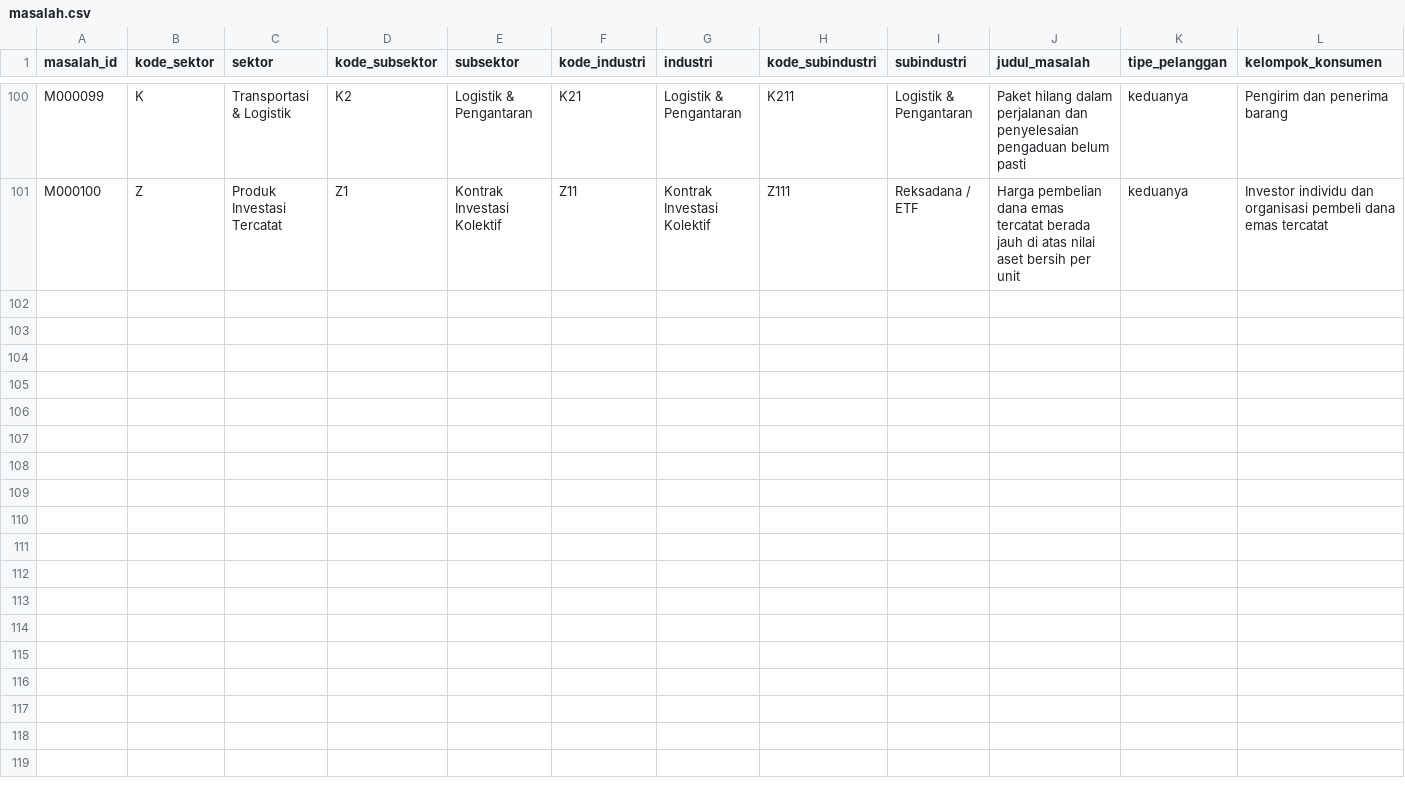
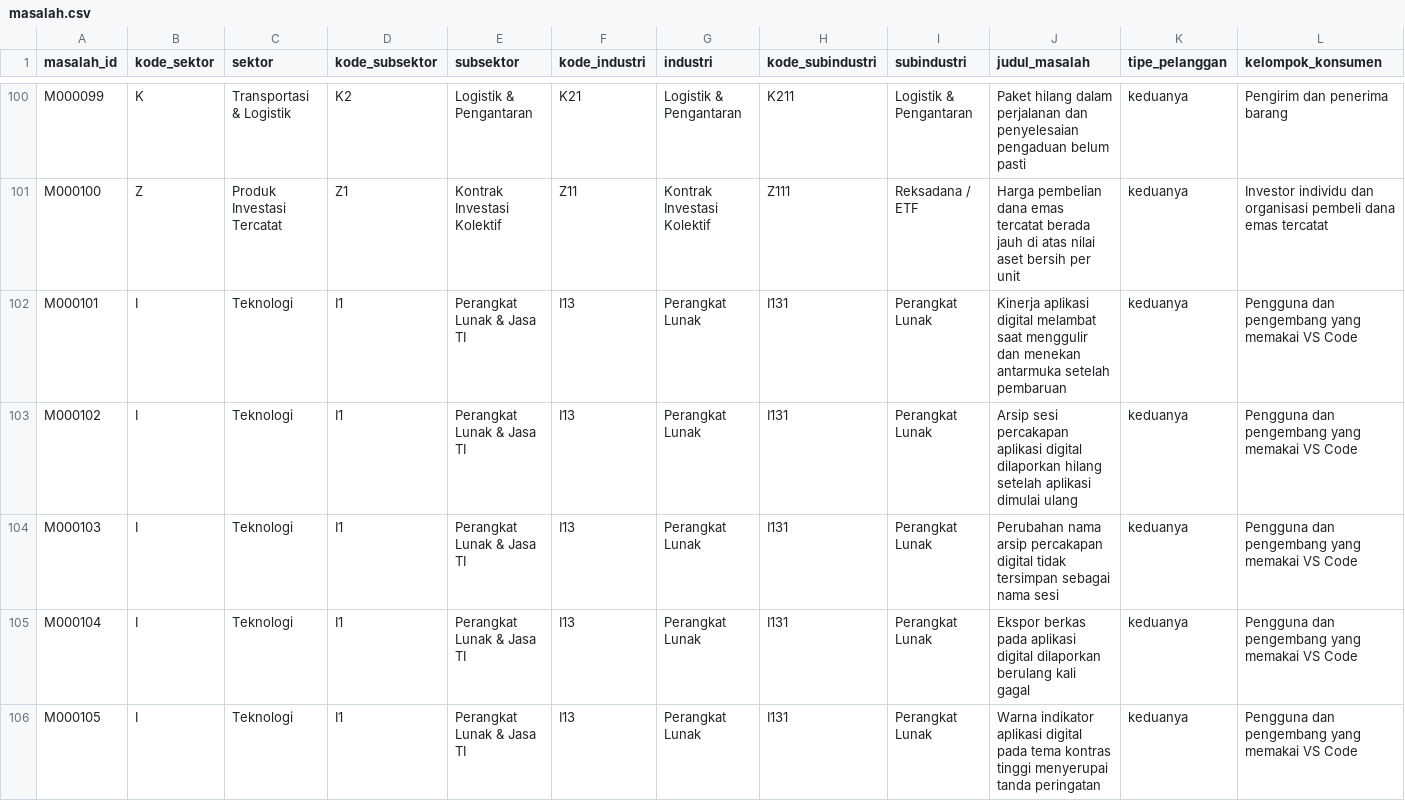
Before and after one commit to indahsyarefi-rah/Busines-Plan-End-to-End, a CSV file: data/manual-csv/masalah.csv, drawn as a sheet; only a part is shown, gaps mark what is left out; rows hold the shown columns only; the diff names each change by its address in the sheet, - before the commit and + after, or states it on an @@ line.

```diff
--- a/data/manual-csv/masalah.csv
+++ b/data/manual-csv/masalah.csv
+row 102: M000101 | I | Teknologi | I1 | Perangkat Lunak & Jasa TI | I13 | Perangkat Lunak | I131 | Perangkat Lunak | Kinerja aplikasi digital melambat saat menggulir dan menekan antarmuka setelah pembaruan | keduanya | Pengguna dan pengembang yang memakai VS Code
+row 103: M000102 | I | Teknologi | I1 | Perangkat Lunak & Jasa TI | I13 | Perangkat Lunak | I131 | Perangkat Lunak | Arsip sesi percakapan aplikasi digital dilaporkan hilang setelah aplikasi dimulai ulang | keduanya | Pengguna dan pengembang yang memakai VS Code
+row 104: M000103 | I | Teknologi | I1 | Perangkat Lunak & Jasa TI | I13 | Perangkat Lunak | I131 | Perangkat Lunak | Perubahan nama arsip percakapan digital tidak tersimpan sebagai nama sesi | keduanya | Pengguna dan pengembang yang memakai VS Code
+row 105: M000104 | I | Teknologi | I1 | Perangkat Lunak & Jasa TI | I13 | Perangkat Lunak | I131 | Perangkat Lunak | Ekspor berkas pada aplikasi digital dilaporkan berulang kali gagal | keduanya | Pengguna dan pengembang yang memakai VS Code
+row 106: M000105 | I | Teknologi | I1 | Perangkat Lunak & Jasa TI | I13 | Perangkat Lunak | I131 | Perangkat Lunak | Warna indikator aplikasi digital pada tema kontras tinggi menyerupai tanda peringatan | keduanya | Pengguna dan pengembang yang memakai VS Code
```
Also changed, not shown: data/manual-csv/bukti.csv, data/manual-csv/klasifikasi_idx_ic.csv, 19 other files.
